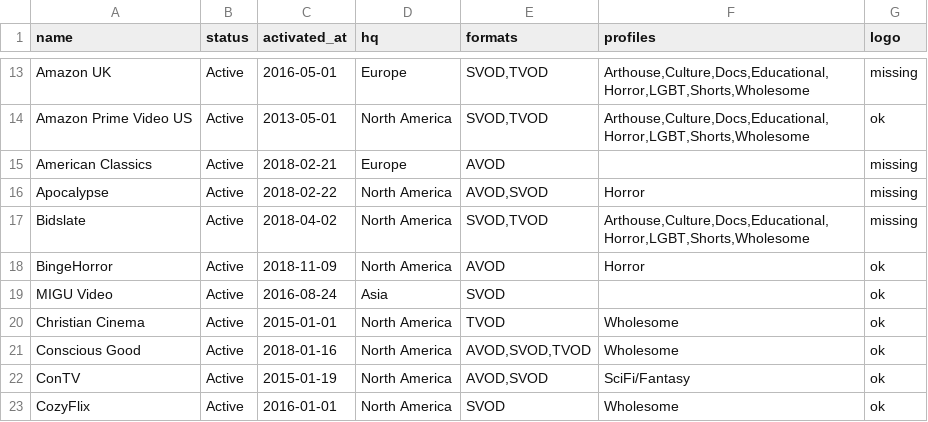
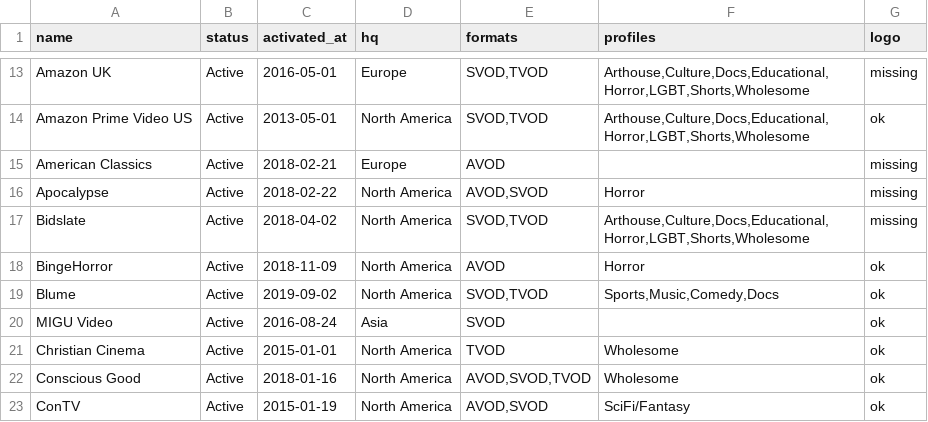
Before and after one commit to filmhubhq/filmhubhq.github.io, a CSV file: _data/channels.csv, drawn as a sheet; only a part is shown, gaps mark what is left out; the shorter side is filled out with more unchanged rows; the diff names each change by its address in the sheet, - before the commit and + after, or states it on an @@ line.

Commit message:
add Blume TV

```diff
--- a/_data/channels.csv
+++ b/_data/channels.csv
+row 19: Blume | Active | 2019-09-02 | North America | SVOD,TVOD | Sports,Music,Comedy,Docs | ok
```
Also changed, not shown: 4 other files.
